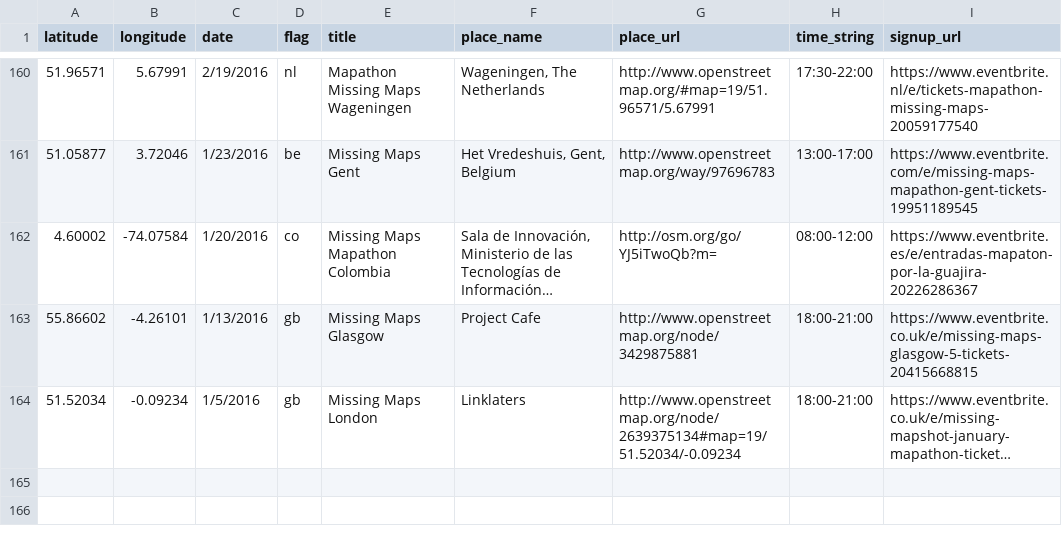
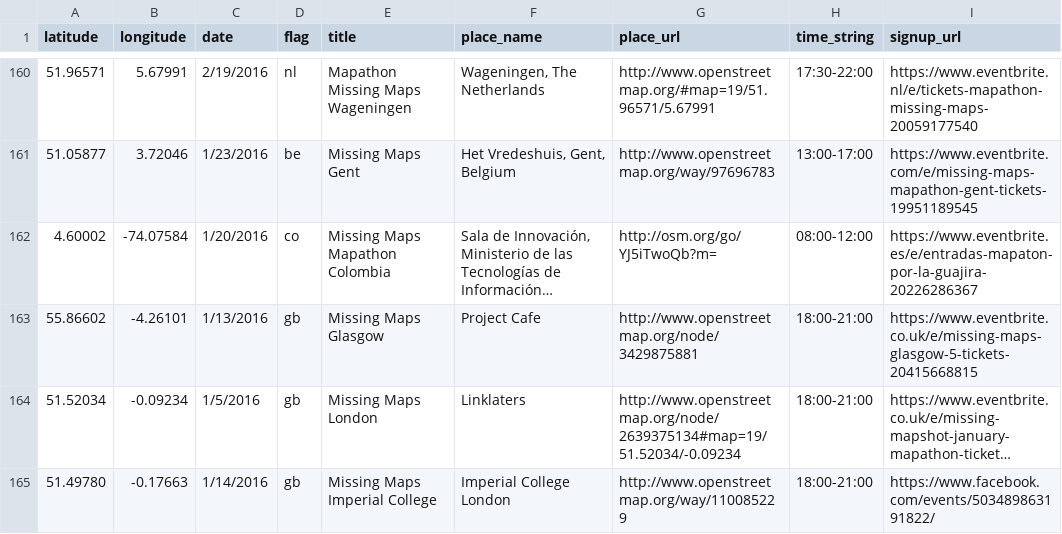
Before and after one commit to MissingMaps/missingmaps.github.io, a CSV file: data/events.csv, drawn as a sheet; only a part is shown, gaps mark what is left out; long unchanged cells end in …; the diff names each change by its address in the sheet, - before the commit and + after, or states it on an @@ line.

Commit message:
Update events.csv

```diff
--- a/data/events.csv
+++ b/data/events.csv
+row 165: 51.49780 | -0.17663 | 1/14/2016 | gb | Missing Maps Imperial College | Imperial College London | http://www.openstreetmap.org/way/110085229 | 18:00-21:00 | https://www.facebook.com/events/503489863191822/
```
